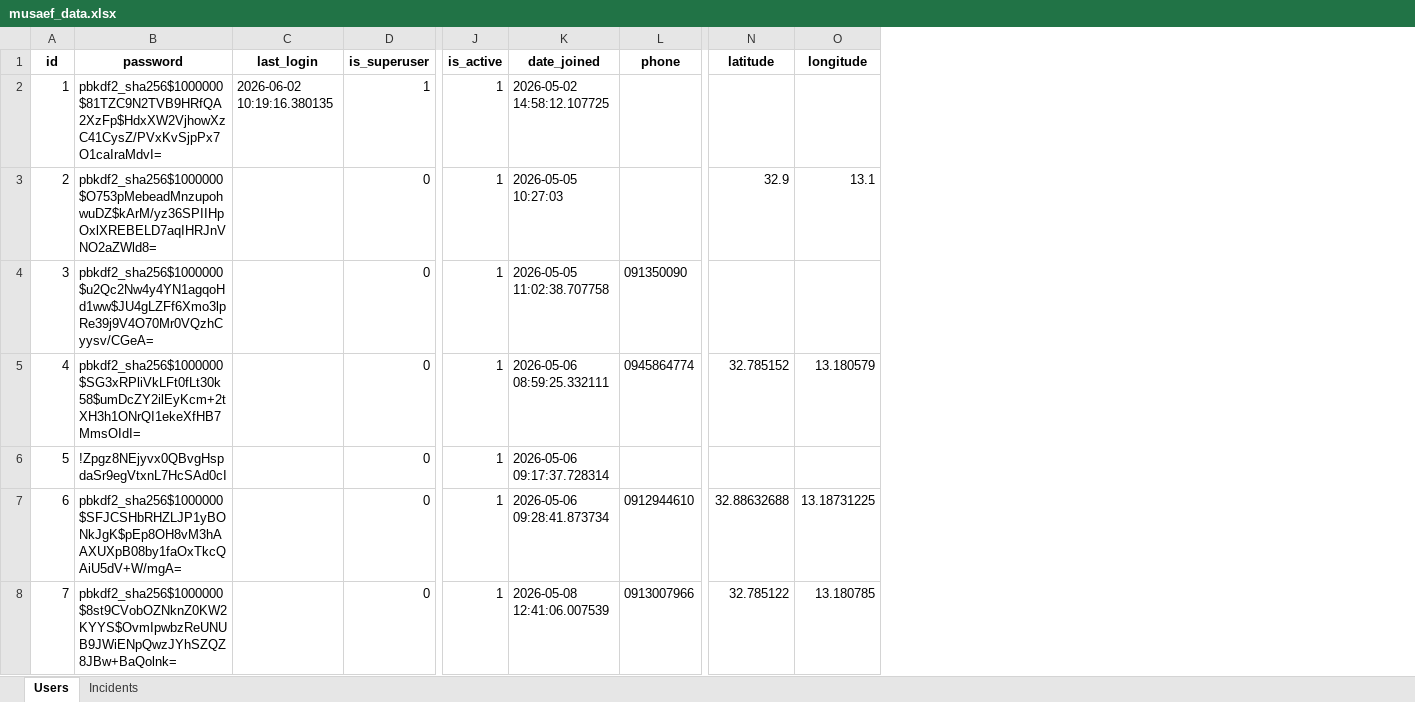
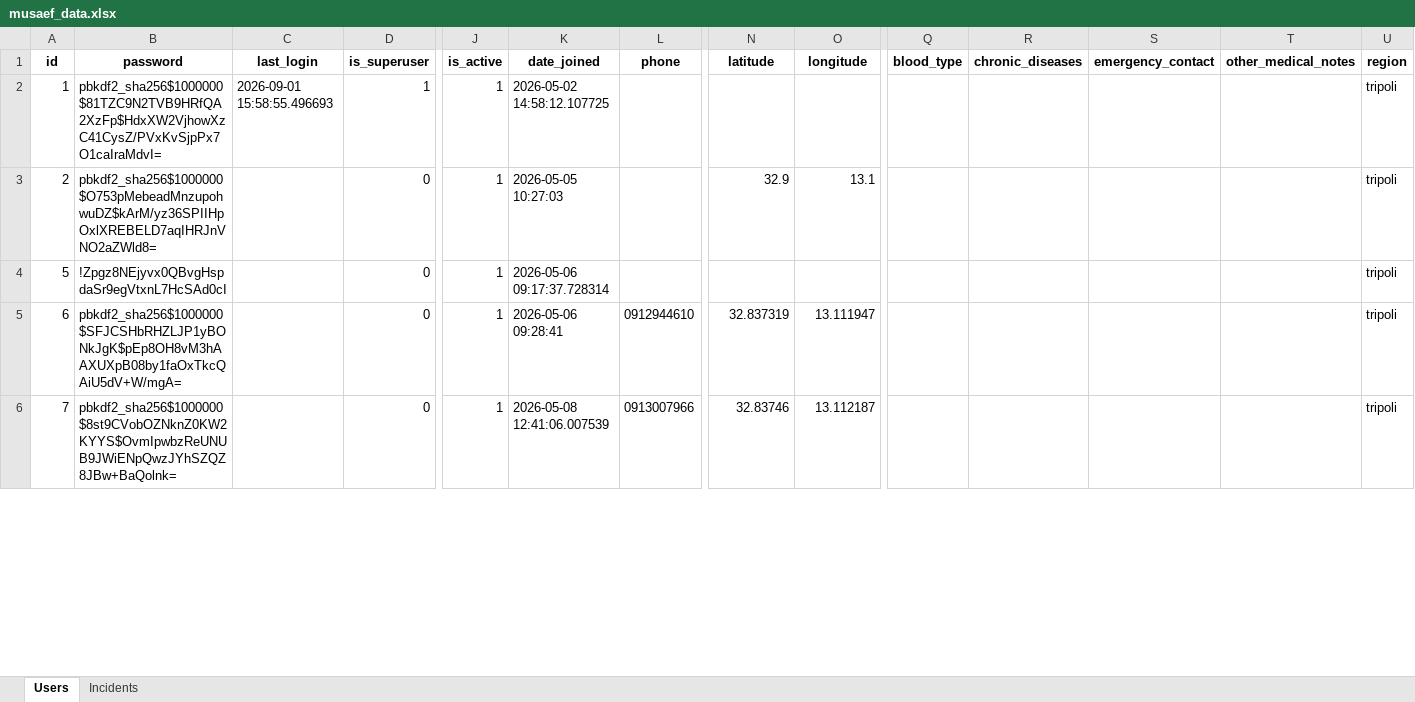
Before and after one commit to ahmedbadi0090/-musef4, an Excel workbook: musaef_data.xlsx, sheet Users, drawn as a sheet; only a part is shown, gaps mark what is left out; values as stored, in another font and other column widths than the file's, no borders; removed rows and columns are numbered as before the commit, all else as after; rows hold the shown columns only; the diff covers the shown part only; the diff names each change by its address in the sheet, - before the commit and + after, or states it on an @@ line.

```diff
--- a/musaef_data.xlsx (sheet Users)
+++ b/musaef_data.xlsx (sheet Users)
+column Q (blood_type), empty
+column R (chronic_diseases), empty
+column S (emergency_contact), empty
+column T (other_medical_notes), empty
+column U (region), rows 2-6: all tripoli
-C2 (last_login): 2026-06-02 10:19:16.380135
+C2 (last_login): 2026-09-01 15:58:55.496693
-row 4: 3 | pbkdf2_sha256$1000000$u2Qc2Nw4y4YN1agqoHd1ww$JU4gLZFf6Xmo3lpRe39j9V4O70Mr0VQzhCyysv/CGeA= |  | 0 | 1 | 2026-05-05 11:02:38.707758 | 091350090
-row 5: 4 | pbkdf2_sha256$1000000$SG3xRPliVkLFt0fLt30k58$umDcZY2ilEyKcm+2tXH3h1ONrQI1ekeXfHB7MmsOIdI= |  | 0 | 1 | 2026-05-06 08:59:25.332111 | 0945864774 | 32.785152 | 13.180579
-K5 (date_joined): 2026-05-06 09:28:41.873734
+K5 (date_joined): 2026-05-06 09:28:41
-N5 (latitude): 32.88632688
+N5 (latitude): 32.837319
-O5 (longitude): 13.18731225
+O5 (longitude): 13.111947
-N6 (latitude): 32.785122
+N6 (latitude): 32.83746
-O6 (longitude): 13.180785
+O6 (longitude): 13.112187
```
Also changed, not shown: 18 added rows and 17 edited cells elsewhere in this sheet, sheet Incidents, 45 other files.
